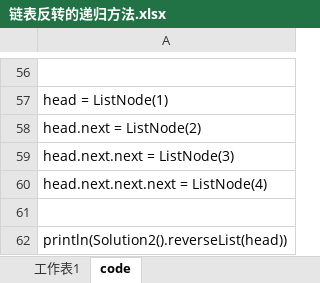
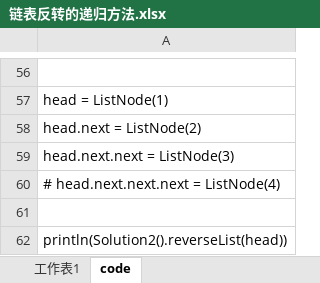
Before and after one commit to lifewwy/myLeetCode, an Excel workbook: 笔记/引用文件/链表反转的递归方法.xlsx, sheet code, drawn as a sheet; only a part is shown, gaps mark what is left out; values as stored, in another font and other column widths than the file's, no cell formats; the diff names each change by its address in the sheet, - before the commit and + after, or states it on an @@ line.

```diff
--- a/笔记/引用文件/链表反转的递归方法.xlsx (sheet code)
+++ b/笔记/引用文件/链表反转的递归方法.xlsx (sheet code)
-A60: head.next.next.next = ListNode(4)
+A60: # head.next.next.next = ListNode(4)
```
Also changed, not shown: sheet 工作表1, cell formats, 2 other files.
